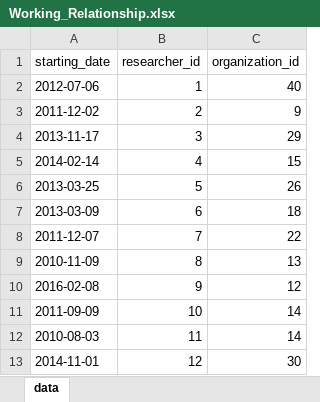
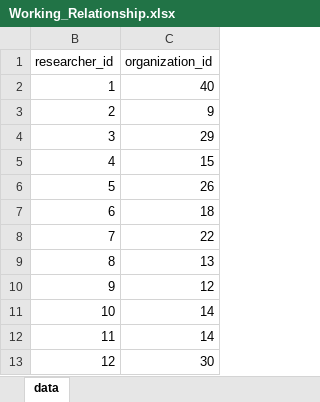
Before and after one commit to sergiosb96/DB_Project_ELIDEK_2022, an Excel workbook: Mock_Data/Working_Relationship.xlsx, sheet data, drawn as a sheet; only a part is shown; values as stored, in another font and other column widths than the file's, no borders; the diff names each change by its address in the sheet, - before the commit and + after, or states it on an @@ line.

```diff
--- a/Mock_Data/Working_Relationship.xlsx (sheet data)
+++ b/Mock_Data/Working_Relationship.xlsx (sheet data)
@@ column A (starting_date) hidden, rows 2-13: 2012-07-06 | 2011-12-02 | 2013-11-17 | 2014-02-14 | 2013-03-25 | 2013-03-09 | 2011-12-07 | 2010-11-09 | 2016-02-08 | 2011-09-09 | 2010-08-03 | 2014-11-01 @@
```
Also changed, not shown: Mock_Data/Projects.xlsx, Mock_Data/Working.xlsx, 7 other files.
